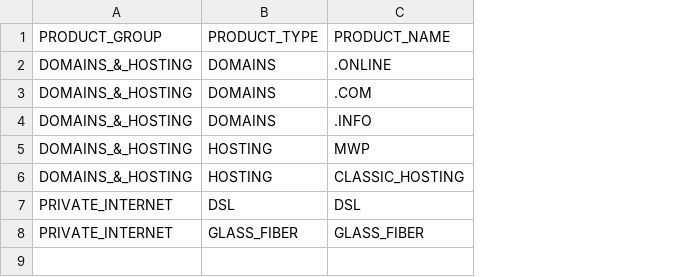
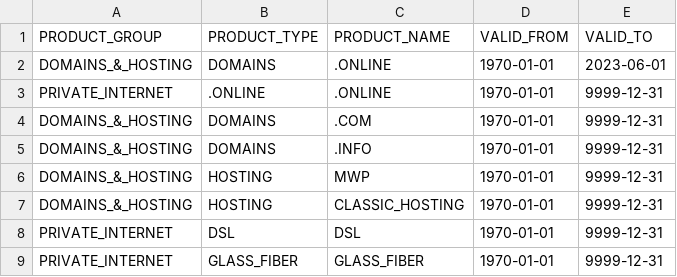
Before and after one commit to kevruppy/analytics, a CSV file: dbt_analytics/seeds/map_product_hierarchy.csv, drawn as a sheet; addresses are those after the commit; the diff names each change by its address in the sheet, - before the commit and + after, or states it on an @@ line.

```diff
--- a/dbt_analytics/seeds/map_product_hierarchy.csv
+++ b/dbt_analytics/seeds/map_product_hierarchy.csv
+column D (VALID_FROM), row 2: 1970-01-01; rows 4-9: all 1970-01-01
+column E (VALID_TO), row 2: 2023-06-01; rows 4-9: all 9999-12-31
+row 3: PRIVATE_INTERNET | .ONLINE | .ONLINE | 1970-01-01 | 9999-12-31
```
Also changed, not shown: 11 other files.
